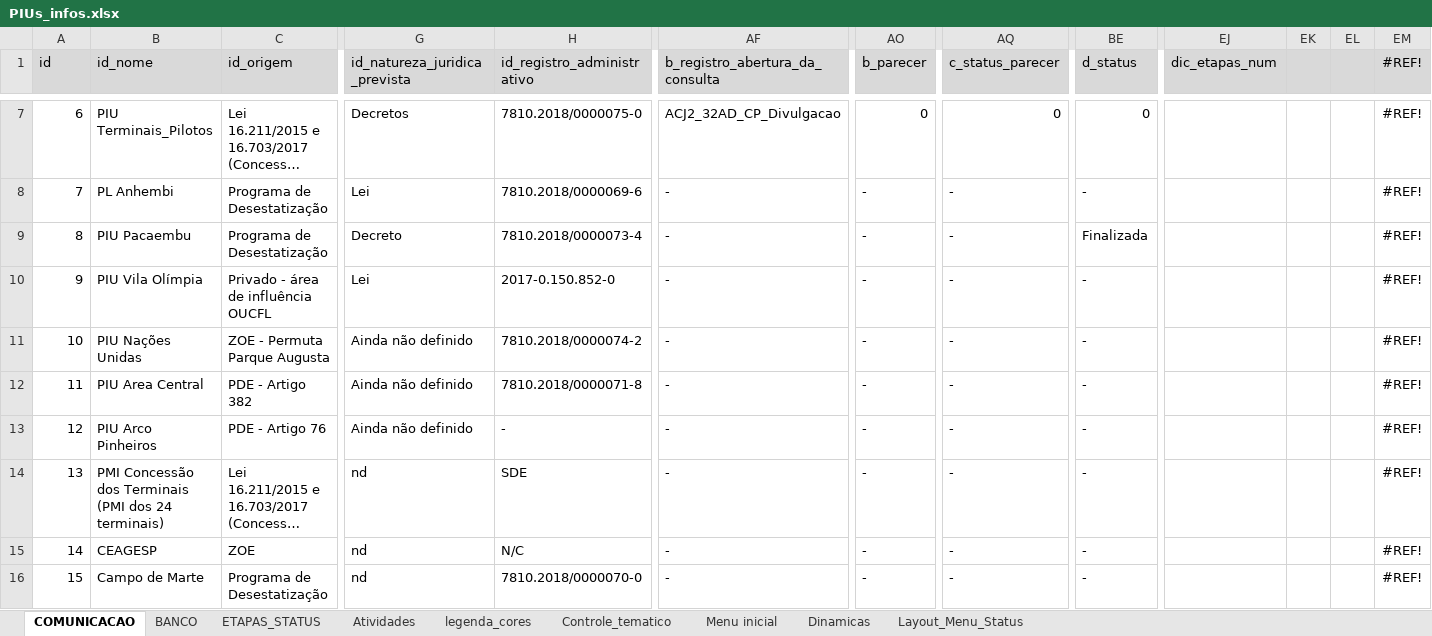
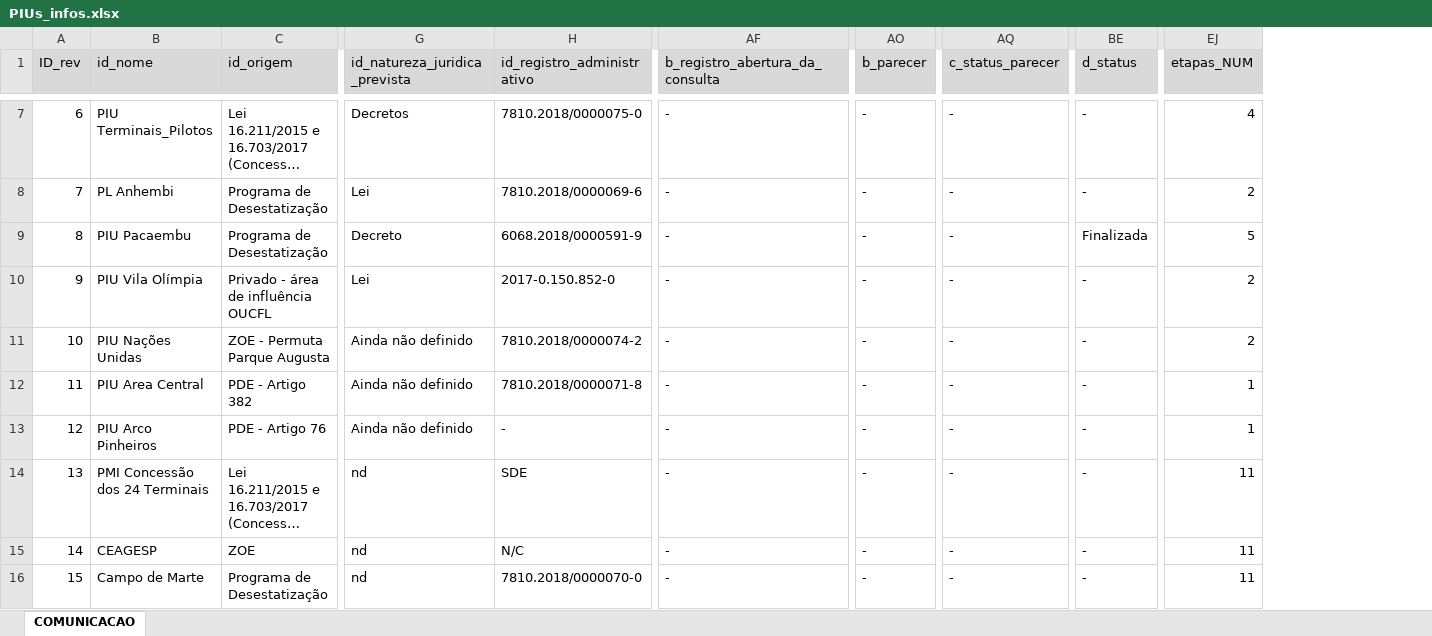
Before and after one commit to SPURB/piu-monitoramento, an Excel workbook: PIUs_infos.xlsx, sheet COMUNICACAO, drawn as a sheet; only a part is shown, gaps mark what is left out; long unchanged cells end in …; values as stored, in another font and other column widths than the file's, no borders; charts and pictures not drawn; removed rows and columns are numbered as before the commit, all else as after; the diff covers the shown part only; the diff names each change by its address in the sheet, - before the commit and + after, or states it on an @@ line.

```diff
--- a/PIUs_infos.xlsx (sheet COMUNICACAO)
+++ b/PIUs_infos.xlsx (sheet COMUNICACAO)
-sheet tab: BANCO
-sheet tab: ETAPAS_STATUS
-sheet tab: Atividades
-sheet tab: legenda_cores
-sheet tab: Controle_tematico
-sheet tab: Menu inicial
-sheet tab: Dinamicas
-sheet tab: Layout_Menu_Status
-column EJ (dic_etapas_num), empty
-column EK, empty
-column EL, empty
-column EM (#REF!), rows 7-16: all #REF!
+column EJ (etapas_NUM), rows 7-16: 4 | 2 | 5 | 2 | 2 | 1 | 1 | 11 | 11 | 11
-A1: id
+A1: ID_rev
-AF7 (b_registro_abertura_da_consulta): ACJ2_32AD_CP_Divulgacao
+AF7 (b_registro_abertura_da_consulta): -
-AO7 (b_parecer): 0
+AO7 (b_parecer): -
-AQ7 (c_status_parecer): 0
+AQ7 (c_status_parecer): -
-BE7 (d_status): 0
+BE7 (d_status): -
-H9 (id_registro_administrativo): 7810.2018/0000073-4
+H9 (id_registro_administrativo): 6068.2018/0000591-9
-B14 (id_nome): PMI Concessão dos Terminais (PMI dos 24 terminais)
+B14 (id_nome): PMI Concessão dos 24 Terminais
```
Also changed, not shown: 41 edited cells elsewhere in this sheet, formulas that keep their value, charts or pictures, PIUS_Doc_ParticipacaoPublica.xlsx, 12 other files.
